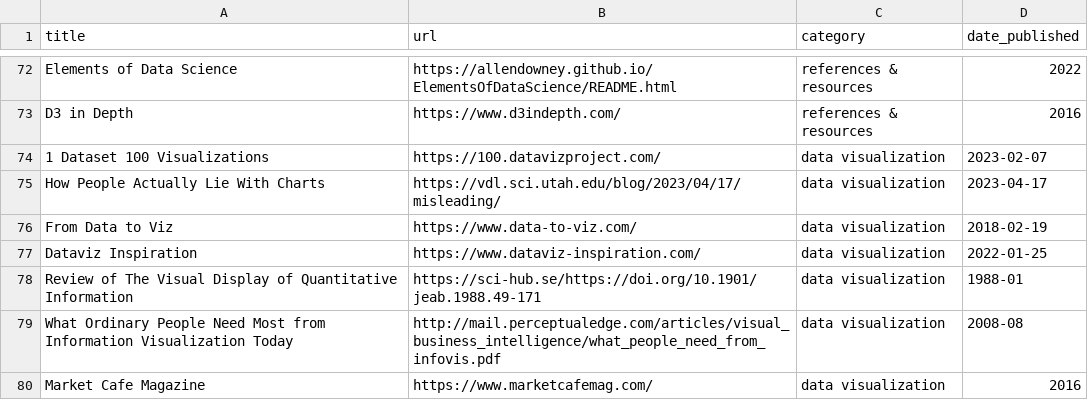
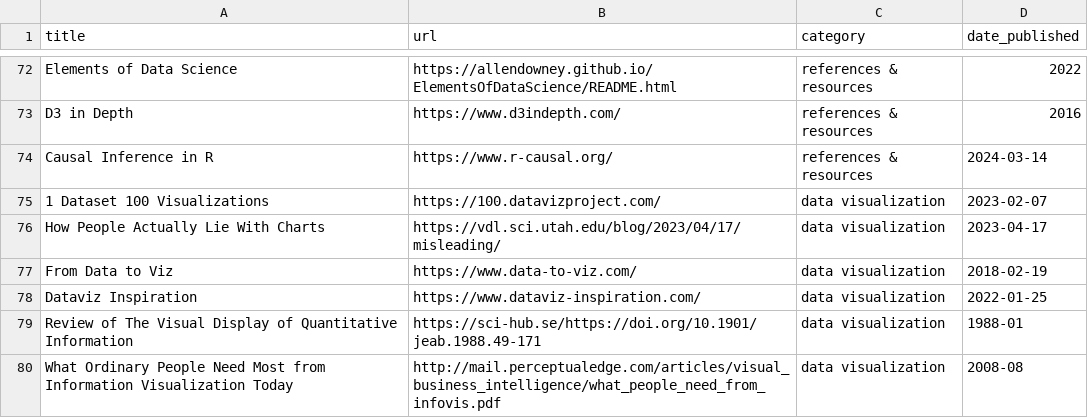
Before and after one commit to jdonland/jdonland.github.io, a CSV file: data_science_links.csv, drawn as a sheet; only a part is shown, gaps mark what is left out; the shorter side is filled out with more unchanged rows; the diff names each change by its address in the sheet, - before the commit and + after, or states it on an @@ line.

Commit message:
add causal inference in r and big data is dead to links

```diff
--- a/data_science_links.csv
+++ b/data_science_links.csv
+row 74: Causal Inference in R | https://www.r-causal.org/ | references & resources | 2024-03-14
```
Also changed, not shown: 2 other files.
